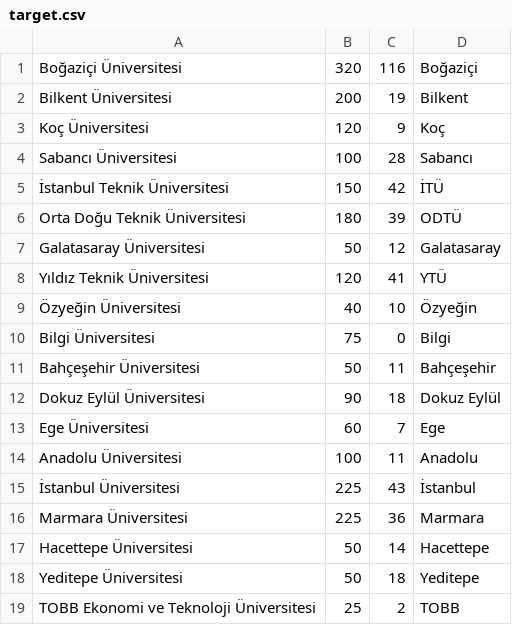
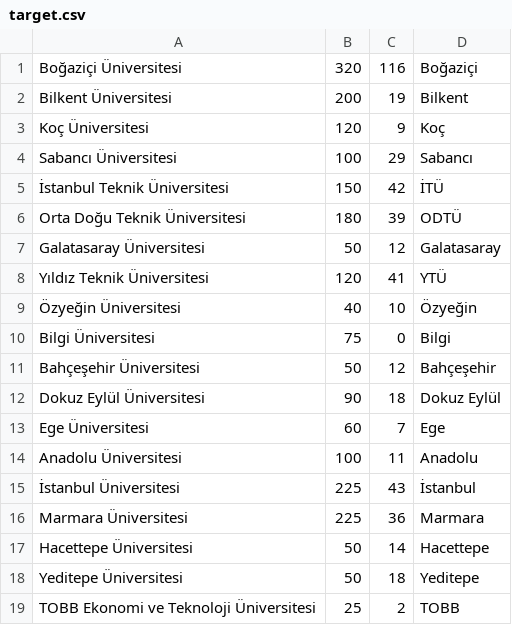
Before and after one commit to burakyilmaz321/skftakip-data, a CSV file: target.csv, drawn as a sheet.

```diff
--- a/target.csv
+++ b/target.csv
@@ -3,3 +3,3 @@ Bilkent Üniversitesi,200,19,Bilkent
 Koç Üniversitesi,120,9,Koç
-Sabancı Üniversitesi,100,28,Sabancı
+Sabancı Üniversitesi,100,29,Sabancı
 İstanbul Teknik Üniversitesi,150,42,İTÜ
@@ -10,3 +10,3 @@ Yıldız Teknik Üniversitesi,120,41,YTÜ
 Bilgi Üniversitesi,75,0,Bilgi
-Bahçeşehir Üniversitesi,50,11,Bahçeşehir
+Bahçeşehir Üniversitesi,50,12,Bahçeşehir
 Dokuz Eylül Üniversitesi,90,18,Dokuz Eylül
```
Also changed, not shown: 1 other file.
